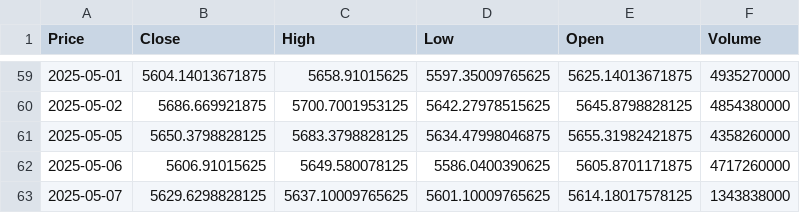
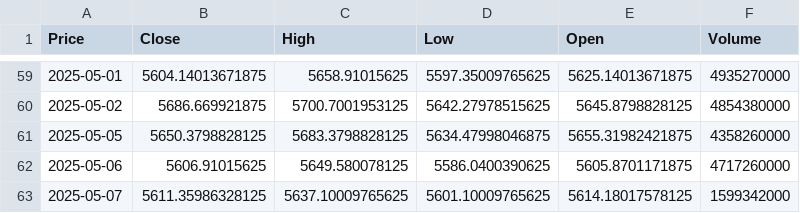
Before and after one commit to TRAVEL-GVM/market-risk-gvm, a CSV file: dados/sp500.csv, drawn as a sheet; only a part is shown, gaps mark what is left out; the diff names each change by its address in the sheet, - before the commit and + after, or states it on an @@ line.

```diff
--- a/dados/sp500.csv
+++ b/dados/sp500.csv
-B63 (Close): 5629.6298828125
+B63 (Close): 5611.35986328125
-F63 (Volume): 1343838000
+F63 (Volume): 1599342000
```
